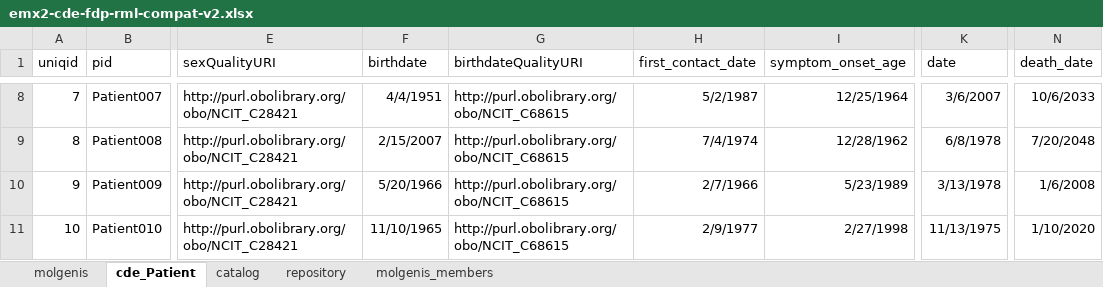
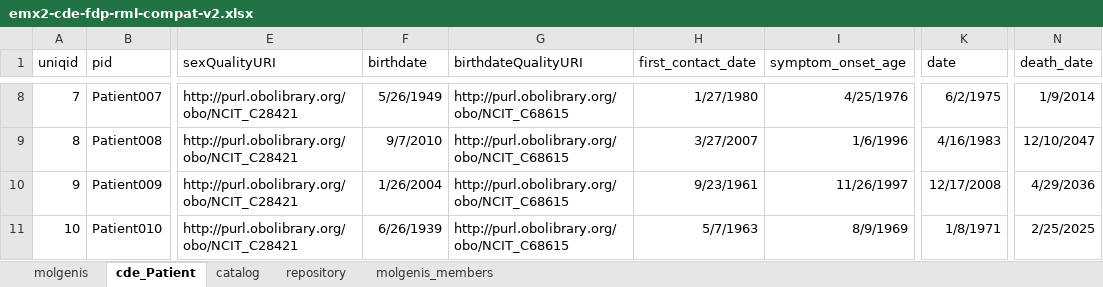
Before and after one commit to ejp-rd-vp/cde-in-box, an Excel workbook: data-capture/emx2/emx2-cde-fdp-rml-compat-v2.xlsx, sheet cde_Patient, drawn as a sheet; only a part is shown, gaps mark what is left out; values as stored, in another font and other column widths than the file's, no borders; the diff covers the shown part only; the diff names each change by its address in the sheet, - before the commit and + after, or states it on an @@ line.

```diff
--- a/data-capture/emx2/emx2-cde-fdp-rml-compat-v2.xlsx (sheet cde_Patient)
+++ b/data-capture/emx2/emx2-cde-fdp-rml-compat-v2.xlsx (sheet cde_Patient)
-F8 (birthdate): 4/4/1951
+F8 (birthdate): 5/26/1949
-H8 (first_contact_date): 5/2/1987
+H8 (first_contact_date): 1/27/1980
-I8 (symptom_onset_age): 12/25/1964
+I8 (symptom_onset_age): 4/25/1976
-K8 (date): 3/6/2007
+K8 (date): 6/2/1975
-N8 (death_date): 10/6/2033
+N8 (death_date): 1/9/2014
-F9 (birthdate): 2/15/2007
+F9 (birthdate): 9/7/2010
-H9 (first_contact_date): 7/4/1974
+H9 (first_contact_date): 3/27/2007
-I9 (symptom_onset_age): 12/28/1962
+I9 (symptom_onset_age): 1/6/1996
-K9 (date): 6/8/1978
+K9 (date): 4/16/1983
-N9 (death_date): 7/20/2048
+N9 (death_date): 12/10/2047
-F10 (birthdate): 5/20/1966
+F10 (birthdate): 1/26/2004
-H10 (first_contact_date): 2/7/1966
+H10 (first_contact_date): 9/23/1961
-I10 (symptom_onset_age): 5/23/1989
+I10 (symptom_onset_age): 11/26/1997
-K10 (date): 3/13/1978
+K10 (date): 12/17/2008
-N10 (death_date): 1/6/2008
+N10 (death_date): 4/29/2036
-F11 (birthdate): 11/10/1965
+F11 (birthdate): 6/26/1939
-H11 (first_contact_date): 2/9/1977
+H11 (first_contact_date): 5/7/1963
-I11 (symptom_onset_age): 2/27/1998
+I11 (symptom_onset_age): 8/9/1969
-K11 (date): 11/13/1975
+K11 (date): 1/8/1971
-N11 (death_date): 1/10/2020
+N11 (death_date): 2/25/2025
```
Also changed, not shown: 30 edited cells elsewhere in this sheet, sheet molgenis.
